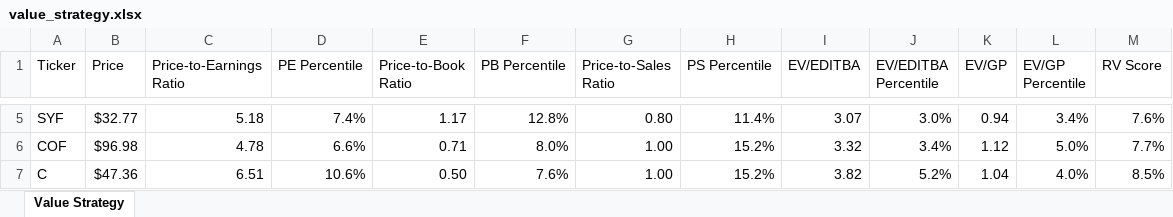
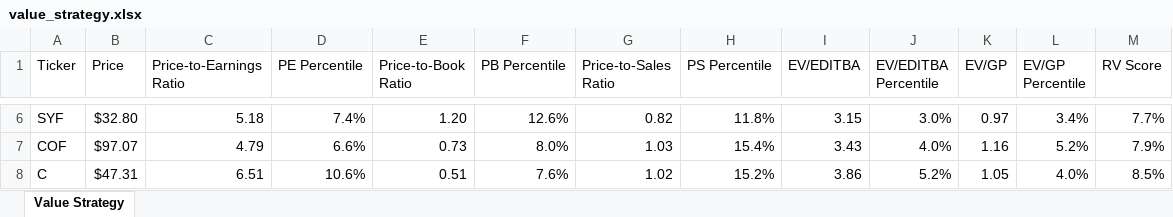
Before and after one commit to gtduncan/tradingsystem-python, an Excel workbook: excel/value_strategy.xlsx, sheet Value Strategy, drawn as a sheet; only a part is shown, gaps mark what is left out; values as stored, in another font and other column widths than the file's, no borders; addresses are those after the commit; the diff covers the shown part only; the diff names each change by its address in the sheet, - before the commit and + after, or states it on an @@ line.

```diff
--- a/excel/value_strategy.xlsx (sheet Value Strategy)
+++ b/excel/value_strategy.xlsx (sheet Value Strategy)
-B6 (Price): $32.77
+B6 (Price): $32.80
-E6 (Price-to-Book Ratio): 1.17
+E6 (Price-to-Book Ratio): 1.20
-F6 (PB Percentile): 12.8%
+F6 (PB Percentile): 12.6%
-G6 (Price-to-Sales Ratio): 0.80
+G6 (Price-to-Sales Ratio): 0.82
-H6 (PS Percentile): 11.4%
+H6 (PS Percentile): 11.8%
-I6 (EV/EDITBA): 3.07
+I6 (EV/EDITBA): 3.15
-K6 (EV/GP): 0.94
+K6 (EV/GP): 0.97
-M6 (RV Score): 7.6%
+M6 (RV Score): 7.7%
-B7 (Price): $96.98
+B7 (Price): $97.07
-C7 (Price-to-Earnings Ratio): 4.78
+C7 (Price-to-Earnings Ratio): 4.79
-E7 (Price-to-Book Ratio): 0.71
+E7 (Price-to-Book Ratio): 0.73
-G7 (Price-to-Sales Ratio): 1.00
+G7 (Price-to-Sales Ratio): 1.03
-H7 (PS Percentile): 15.2%
+H7 (PS Percentile): 15.4%
-I7 (EV/EDITBA): 3.32
+I7 (EV/EDITBA): 3.43
-J7 (EV/EDITBA Percentile): 3.4%
+J7 (EV/EDITBA Percentile): 4.0%
-K7 (EV/GP): 1.12
+K7 (EV/GP): 1.16
-L7 (EV/GP Percentile): 5.0%
+L7 (EV/GP Percentile): 5.2%
-M7 (RV Score): 7.7%
+M7 (RV Score): 7.9%
-B8 (Price): $47.36
+B8 (Price): $47.31
-E8 (Price-to-Book Ratio): 0.50
+E8 (Price-to-Book Ratio): 0.51
-G8 (Price-to-Sales Ratio): 1.00
+G8 (Price-to-Sales Ratio): 1.02
-I8 (EV/EDITBA): 3.82
+I8 (EV/EDITBA): 3.86
-K8 (EV/GP): 1.04
+K8 (EV/GP): 1.05
```
Also changed, not shown: 13 added rows, 13 removed rows and 303 edited cells elsewhere in this sheet, excel/momentum_strategy.xlsx, 1 other file.
